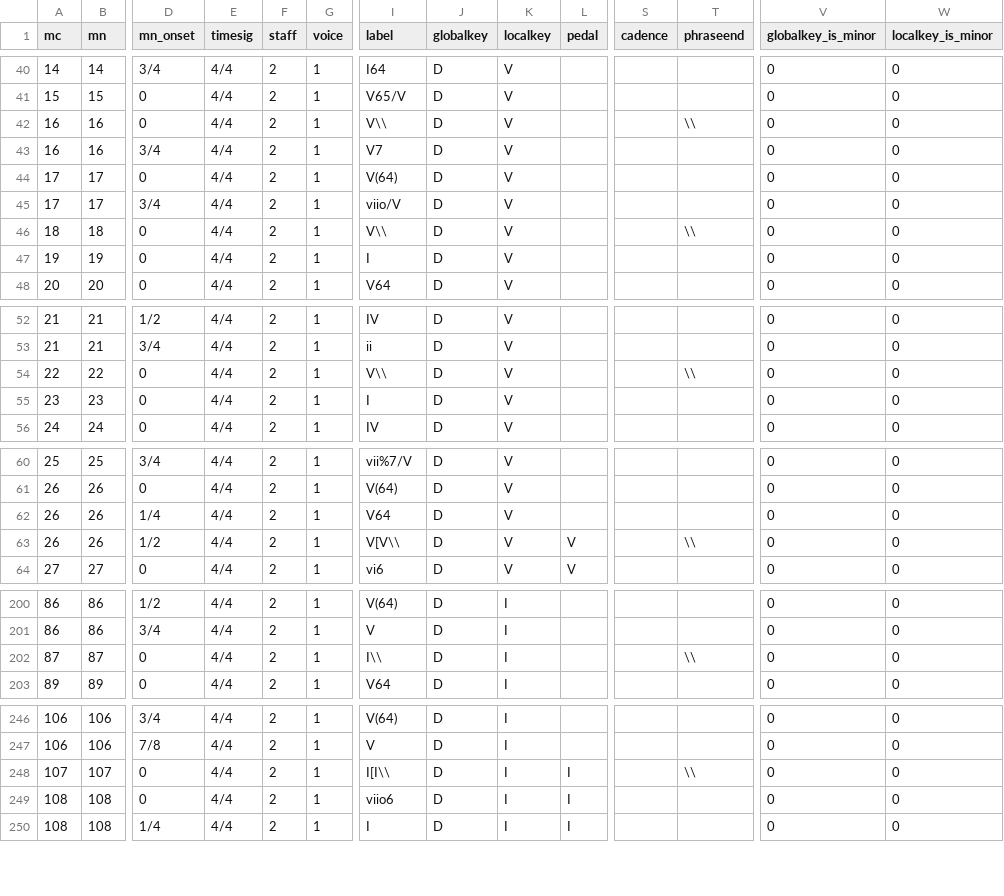
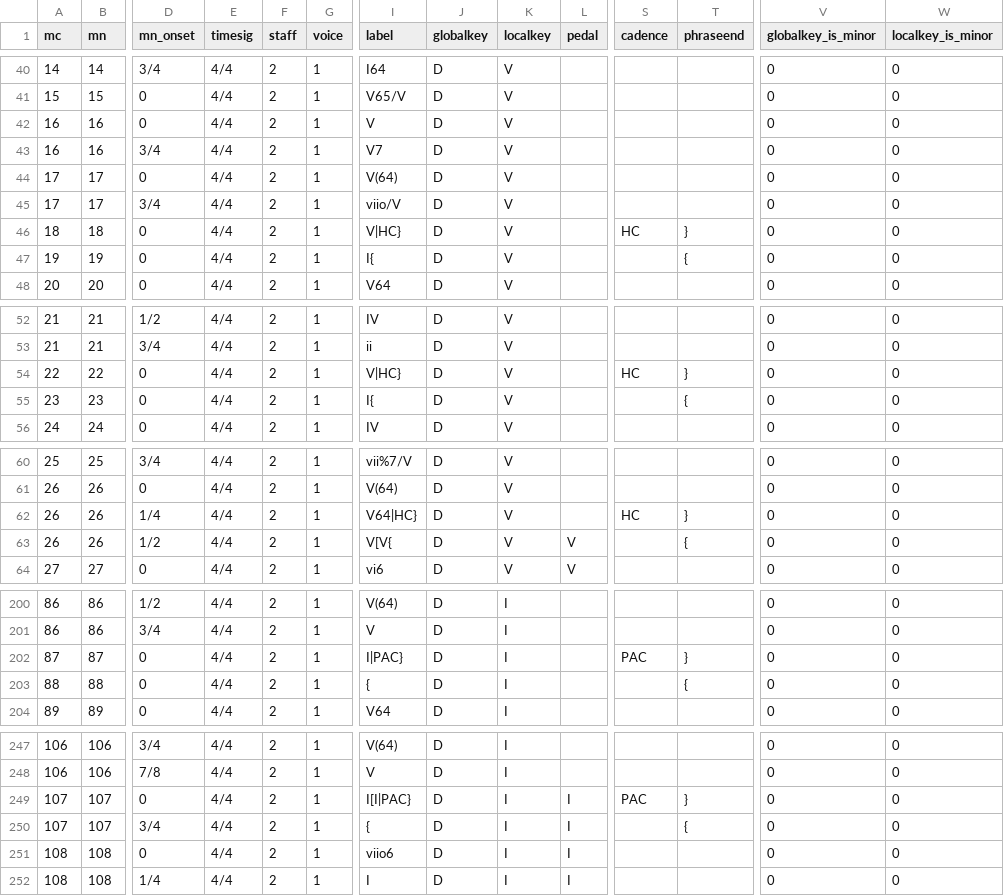
Before and after one commit to DCMLab/jc_bach_sonatas, a TSV file: harmonies/wa02op05no2a_Allegro_di_molto.tsv, drawn as a sheet; only a part is shown, gaps mark what is left out; addresses are those after the commit; rows hold the shown columns only; the diff covers the shown part only; the diff names each change by its address in the sheet, - before the commit and + after, or states it on an @@ line.

```diff
--- a/harmonies/wa02op05no2a_Allegro_di_molto.tsv
+++ b/harmonies/wa02op05no2a_Allegro_di_molto.tsv
-I42 (label): V\\
+I42 (label): V
-T42 (phraseend): \\
+T42 (phraseend): (empty)
-I46 (label): V\\
+I46 (label): V|HC}
-S46 (cadence): (empty)
+S46 (cadence): HC
-T46 (phraseend): \\
+T46 (phraseend): }
-I47 (label): I
+I47 (label): I{
-T47 (phraseend): (empty)
+T47 (phraseend): {
-I54 (label): V\\
+I54 (label): V|HC}
-S54 (cadence): (empty)
+S54 (cadence): HC
-T54 (phraseend): \\
+T54 (phraseend): }
-I55 (label): I
+I55 (label): I{
-T55 (phraseend): (empty)
+T55 (phraseend): {
-I62 (label): V64
+I62 (label): V64|HC}
-S62 (cadence): (empty)
+S62 (cadence): HC
-T62 (phraseend): (empty)
+T62 (phraseend): }
-I63 (label): V[V\\
+I63 (label): V[V{
-T63 (phraseend): \\
+T63 (phraseend): {
-I202 (label): I\\
+I202 (label): I|PAC}
-S202 (cadence): (empty)
+S202 (cadence): PAC
-T202 (phraseend): \\
+T202 (phraseend): }
+row 203: 88 | 88 | 0 | 4/4 | 2 | 1 | { | D | I |  |  | { | 0 | 0
-I249 (label): I[I\\
+I249 (label): I[I|PAC}
-S249 (cadence): (empty)
+S249 (cadence): PAC
-T249 (phraseend): \\
+T249 (phraseend): }
+row 250: 107 | 107 | 3/4 | 4/4 | 2 | 1 | { | D | I | I |  | { | 0 | 0
```
Also changed, not shown: 81 edited cells elsewhere in this file, metadata.tsv, 1 other file.
